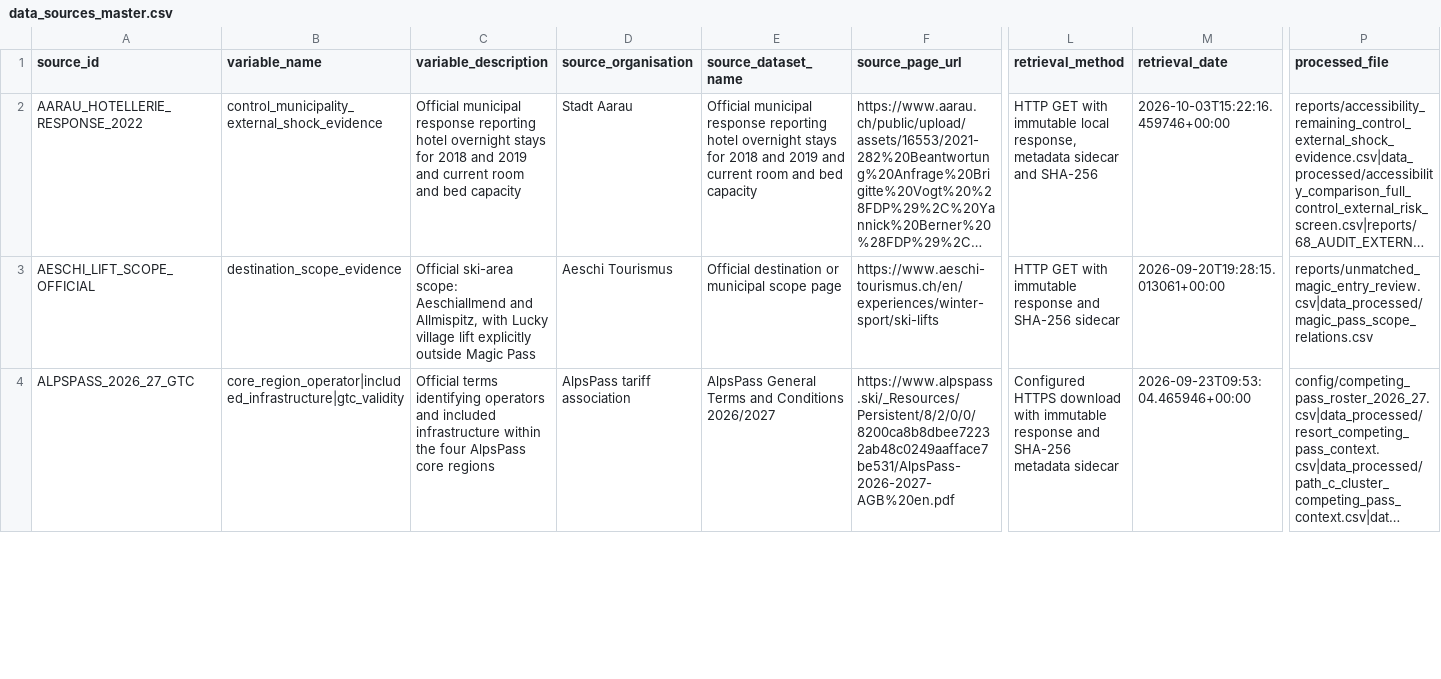
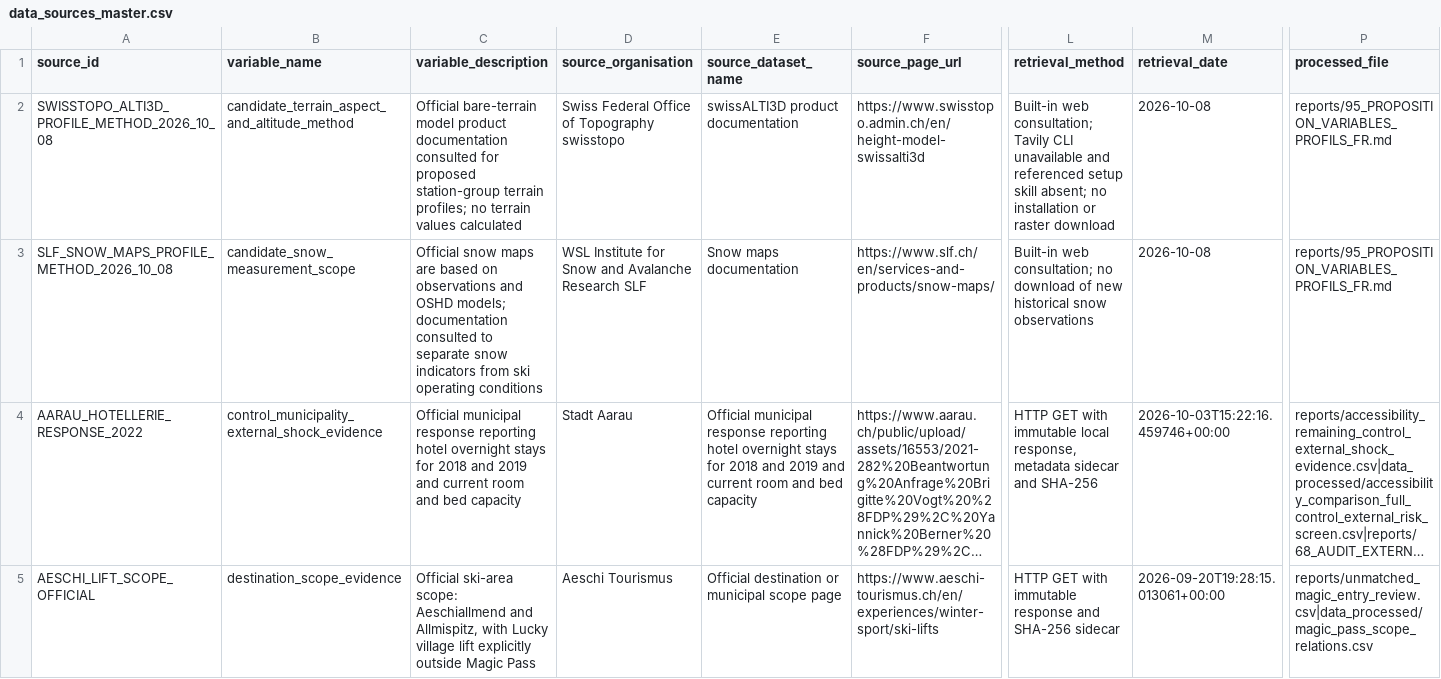
Before and after one commit to Chocaklick/Master-thesis-Magic-pass, a CSV file: metadata/data_sources_master.csv, drawn as a sheet; only a part is shown, gaps mark what is left out; the shorter side is filled out with more unchanged rows; long unchanged cells end in …; rows hold the shown columns only; the diff names each change by its address in the sheet, - before the commit and + after, or states it on an @@ line.

Commit message:
research: propose expanded station profile dimensions with source limits

```diff
--- a/metadata/data_sources_master.csv
+++ b/metadata/data_sources_master.csv
+row 2: SWISSTOPO_ALTI3D_PROFILE_METHOD_2026_10_08 | candidate_terrain_aspect_and_altitude_method | Official bare-terrain model product documentation consulted for proposed station-group terrain profiles; no terrain values calculated | Swiss Federal Office of Topography swisstopo | swissALTI3D product documentation | https://www.swisstopo.admin.ch/en/height-model-swissalti3d | Built-in web consultation; Tavily CLI unavailable and referenced setup skill absent; no installation or raster download | 2026-10-08 | reports/95_PROPOSITION_VARIABLES_PROFILS_FR.md
+row 3: SLF_SNOW_MAPS_PROFILE_METHOD_2026_10_08 | candidate_snow_measurement_scope | Official snow maps are based on observations and OSHD models; documentation consulted to separate snow indicators from ski operating conditions | WSL Institute for Snow and Avalanche Research SLF | Snow maps documentation | https://www.slf.ch/en/services-and-products/snow-maps/ | Built-in web consultation; no download of new historical snow observations | 2026-10-08 | reports/95_PROPOSITION_VARIABLES_PROFILS_FR.md
```
Also changed, not shown: 1 other file.
